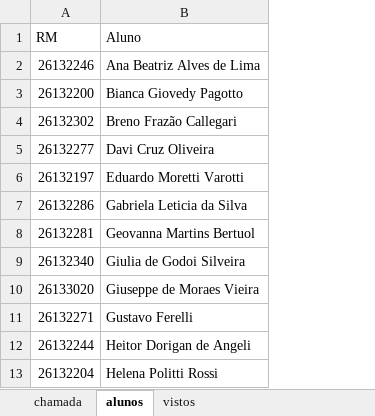
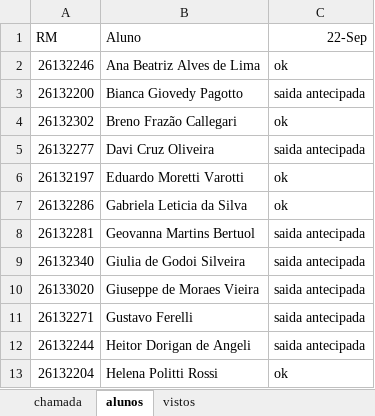
Before and after one commit to wellifabio/senai2026, an Excel workbook: ds/turmas/1DES_A/frequencia-2-A.xlsx, sheet alunos, drawn as a sheet; only a part is shown; values as stored, in another font and other column widths than the file's, no borders; conditional formats not drawn; the diff names each change by its address in the sheet, - before the commit and + after, or states it on an @@ line.

```diff
--- a/ds/turmas/1DES_A/frequencia-2-A.xlsx (sheet alunos)
+++ b/ds/turmas/1DES_A/frequencia-2-A.xlsx (sheet alunos)
+column C (22-Sep), rows 2-13: ok | saida antecipada | ok | saida antecipada | ok | ok | saida antecipada | saida antecipada | saida antecipada | saida antecipada | saida antecipada | ok
```
Also changed, not shown: sheet chamada.
